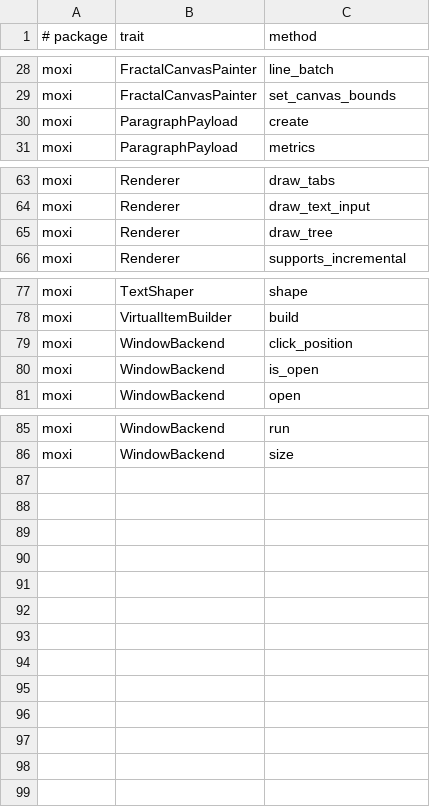
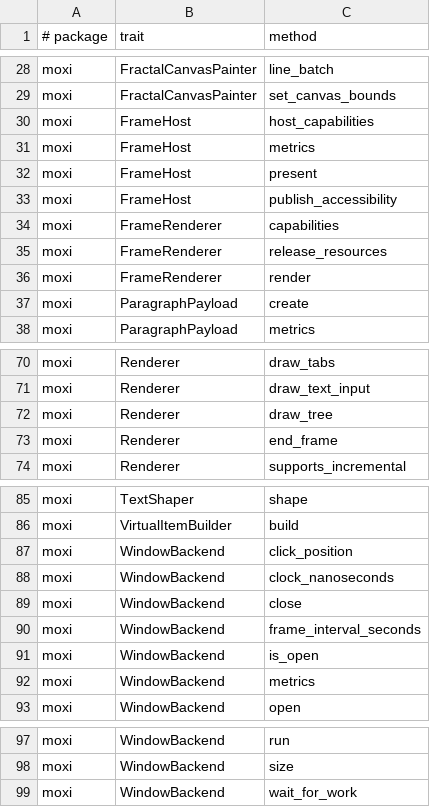
Before and after one commit to davidmashburn/moxi, a TSV file: docs/trait-surface.tsv, drawn as a sheet; only a part is shown, gaps mark what is left out; the diff names each change by its address in the sheet, - before the commit and + after, or states it on an @@ line.

```diff
--- a/docs/trait-surface.tsv
+++ b/docs/trait-surface.tsv
+row 30: moxi | FrameHost | host_capabilities
+row 31: moxi | FrameHost | metrics
+row 32: moxi | FrameHost | present
+row 33: moxi | FrameHost | publish_accessibility
+row 34: moxi | FrameRenderer | capabilities
+row 35: moxi | FrameRenderer | release_resources
+row 36: moxi | FrameRenderer | render
+row 73: moxi | Renderer | end_frame
+row 88: moxi | WindowBackend | clock_nanoseconds
+row 89: moxi | WindowBackend | close
+row 90: moxi | WindowBackend | frame_interval_seconds
+row 92: moxi | WindowBackend | metrics
+row 99: moxi | WindowBackend | wait_for_work
```
Also changed, not shown: docs/api-lanes.tsv, docs/api-surface.tsv, 1 other file.
